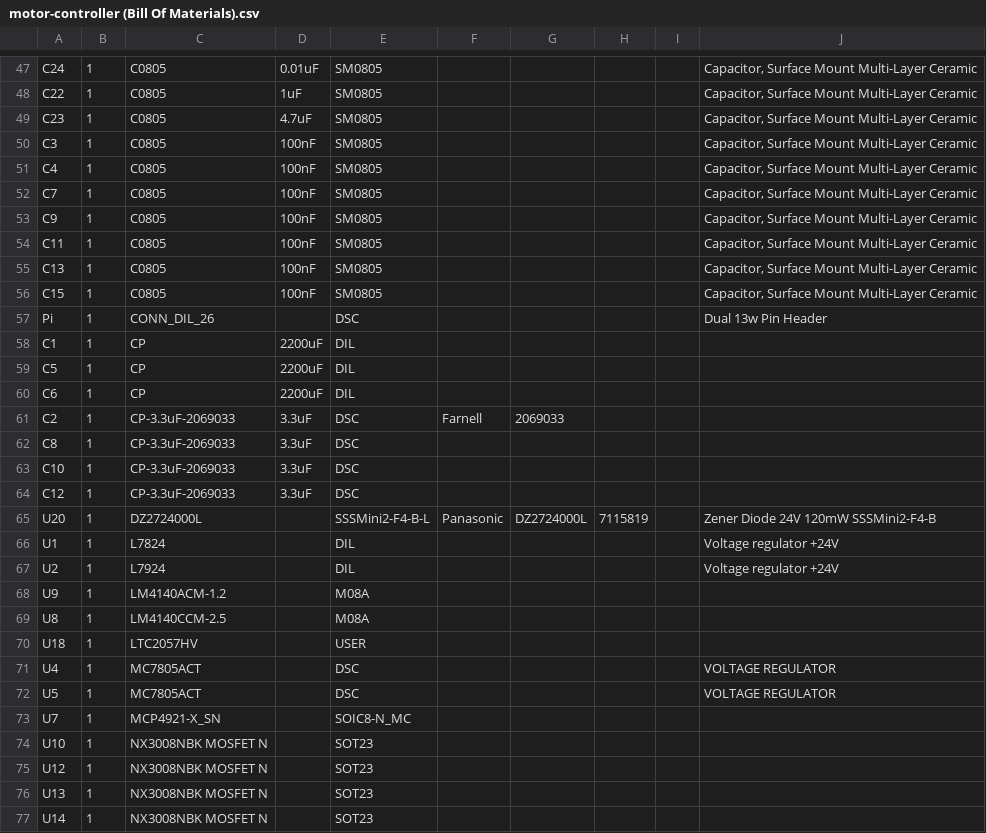
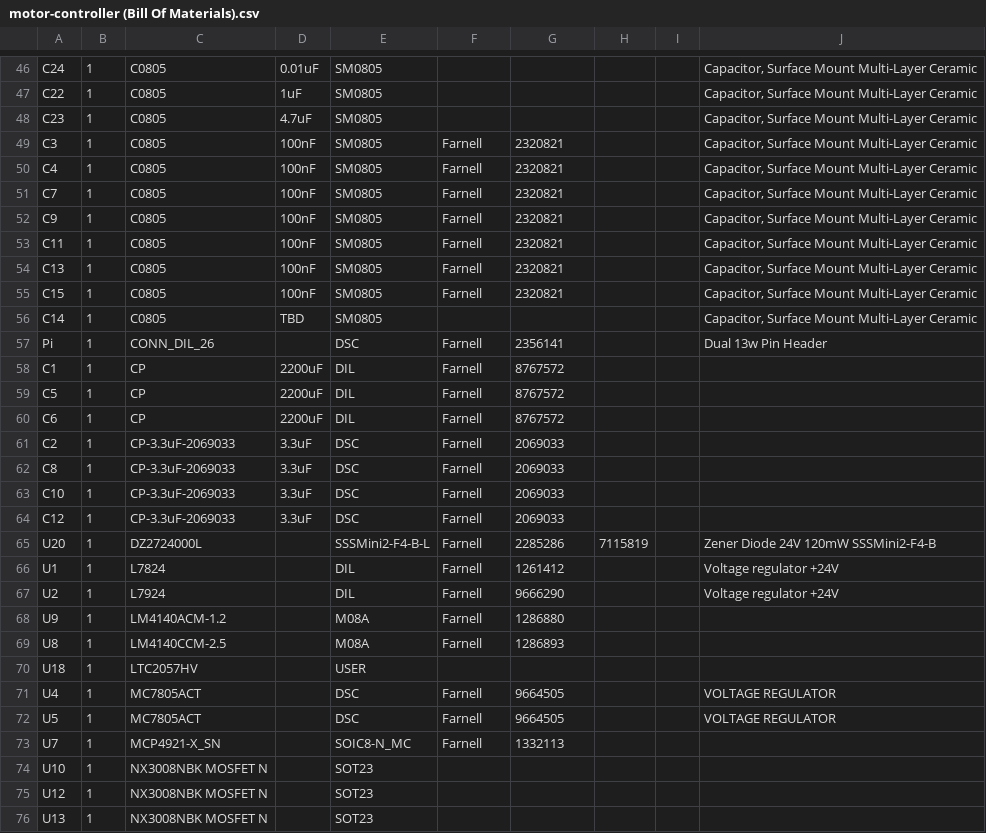
Before and after one commit to cedric-ocana/motor-controller-pcb, a CSV file: motor-controller (Bill Of Materials).csv, drawn as a sheet; only a part is shown, gaps mark what is left out; the shorter side is filled out with more unchanged rows; addresses are those after the commit; the diff covers the shown part only; the diff names each change by its address in the sheet, - before the commit and + after, or states it on an @@ line.

```diff
--- a/motor-controller (Bill Of Materials).csv
+++ b/motor-controller (Bill Of Materials).csv
-F49:F55: (empty)
+F49:F55: Farnell
-G49:G55: (empty)
+G49:G55: 2320821
+row 56: C14 | 1 | C0805 | TBD | SM0805 |  |  |  |  | Capacitor, Surface Mount Multi-Layer Ceramic
-F57:F60: (empty)
+F57:F60: Farnell
-G57: (empty)
+G57: 2356141
-G58:G60: (empty)
+G58:G60: 8767572
-F62:F64: (empty)
+F62:F64: Farnell
-G62:G64: (empty)
+G62:G64: 2069033
-F65: Panasonic
+F65: Farnell
-G65: DZ2724000L
+G65: 2285286
-F66:F69: (empty)
+F66:F69: Farnell
-G66: (empty)
+G66: 1261412
-G67: (empty)
+G67: 9666290
-G68: (empty)
+G68: 1286880
-G69: (empty)
+G69: 1286893
-F71:F73: (empty)
+F71:F73: Farnell
-G71:G72: (empty)
+G71:G72: 9664505
-G73: (empty)
+G73: 1332113
```
Also changed, not shown: 2 added rows, 2 removed rows and 40 edited cells elsewhere in this file, 10 other files.
